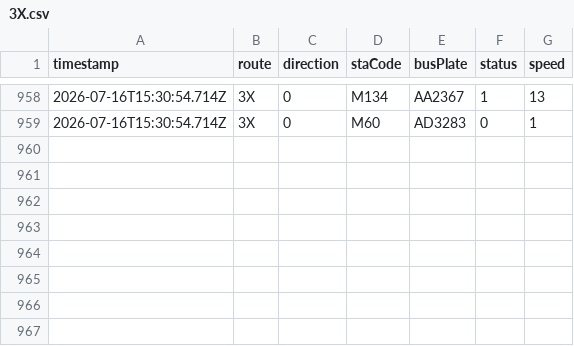
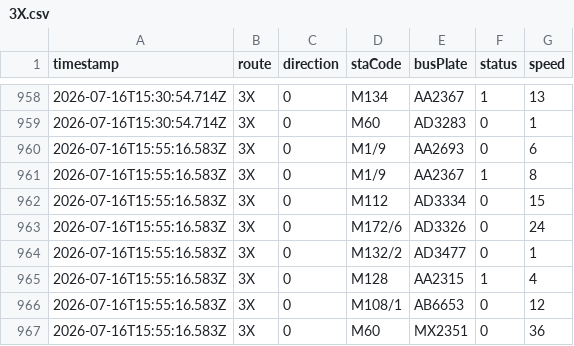
Before and after one commit to ChiHin-Lio/macau-gtfs-data, a CSV file: raw_logs/3X.csv, drawn as a sheet; only a part is shown, gaps mark what is left out; the diff names each change by its address in the sheet, - before the commit and + after, or states it on an @@ line.

Commit message:
scraper: update 3X.csv via Cloudflare Worker

```diff
--- a/raw_logs/3X.csv
+++ b/raw_logs/3X.csv
+row 960: 2026-07-16T15:55:16.583Z | 3X | 0 | M1/9 | AA2693 | 0 | 6
+row 961: 2026-07-16T15:55:16.583Z | 3X | 0 | M1/9 | AA2367 | 1 | 8
+row 962: 2026-07-16T15:55:16.583Z | 3X | 0 | M112 | AD3334 | 0 | 15
+row 963: 2026-07-16T15:55:16.583Z | 3X | 0 | M172/6 | AD3326 | 0 | 24
+row 964: 2026-07-16T15:55:16.583Z | 3X | 0 | M132/2 | AD3477 | 0 | 1
+row 965: 2026-07-16T15:55:16.583Z | 3X | 0 | M128 | AA2315 | 1 | 4
+row 966: 2026-07-16T15:55:16.583Z | 3X | 0 | M108/1 | AB6653 | 0 | 12
+row 967: 2026-07-16T15:55:16.583Z | 3X | 0 | M60 | MX2351 | 0 | 36
```
